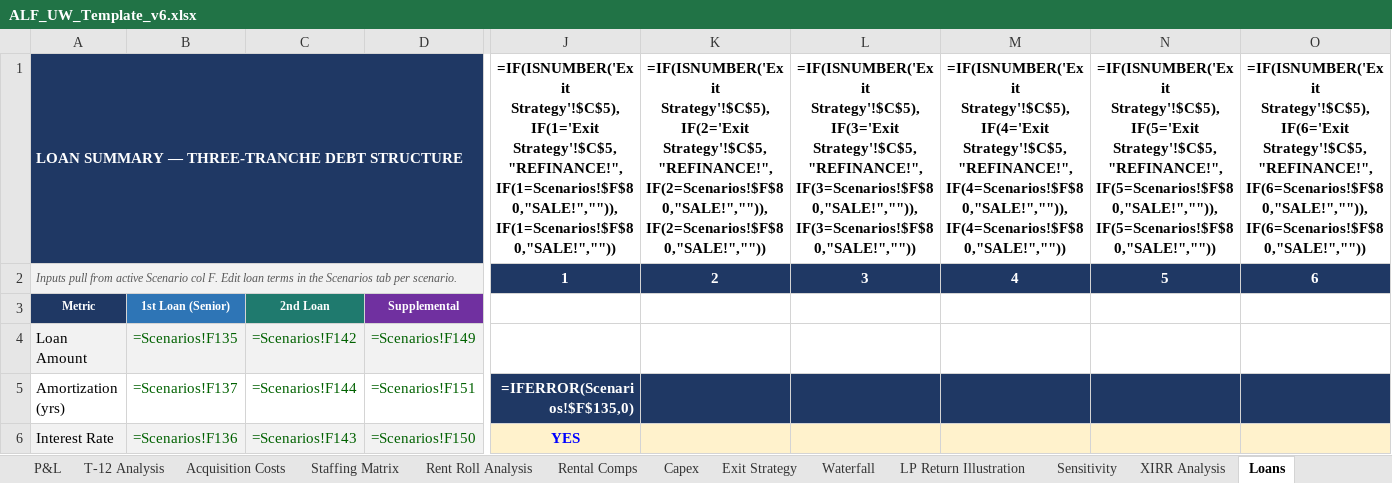
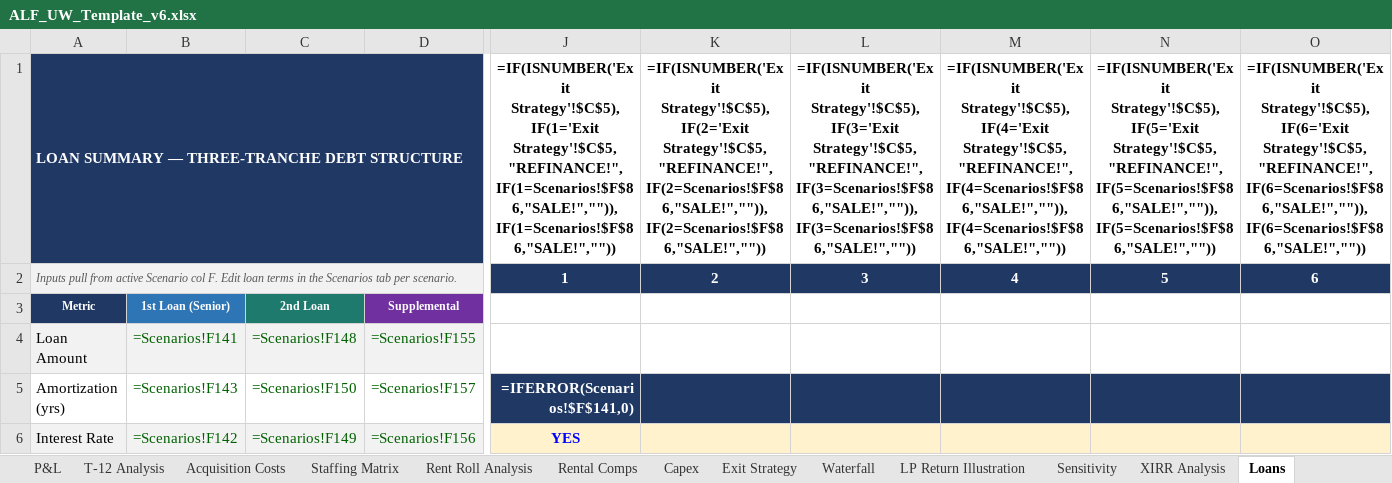
Before and after one commit to ErikJ-Stack/rent-roll-normalizer, an Excel workbook: assets/ALF_UW_Template_v6.xlsx, sheet Loans, drawn as a sheet; only a part is shown, gaps mark what is left out; values as stored, in another font and other column widths than the file's, no borders; formulas without a stored value are shown as written; the diff covers the shown part only; the diff names each change by its address in the sheet, - before the commit and + after, or states it on an @@ line.

```diff
--- a/assets/ALF_UW_Template_v6.xlsx (sheet Loans)
+++ b/assets/ALF_UW_Template_v6.xlsx (sheet Loans)
-J1: =IF(ISNUMBER('Exit Strategy'!$C$5),IF(1='Exit Strategy'!$C$5,"REFINANCE!",IF(1=Scenarios!$F$80,"SALE!","")),IF(1=Scenarios!$F$80,"SALE!",""))
+J1: =IF(ISNUMBER('Exit Strategy'!$C$5),IF(1='Exit Strategy'!$C$5,"REFINANCE!",IF(1=Scenarios!$F$86,"SALE!","")),IF(1=Scenarios!$F$86,"SALE!",""))
-K1: =IF(ISNUMBER('Exit Strategy'!$C$5),IF(2='Exit Strategy'!$C$5,"REFINANCE!",IF(2=Scenarios!$F$80,"SALE!","")),IF(2=Scenarios!$F$80,"SALE!",""))
+K1: =IF(ISNUMBER('Exit Strategy'!$C$5),IF(2='Exit Strategy'!$C$5,"REFINANCE!",IF(2=Scenarios!$F$86,"SALE!","")),IF(2=Scenarios!$F$86,"SALE!",""))
-L1: =IF(ISNUMBER('Exit Strategy'!$C$5),IF(3='Exit Strategy'!$C$5,"REFINANCE!",IF(3=Scenarios!$F$80,"SALE!","")),IF(3=Scenarios!$F$80,"SALE!",""))
+L1: =IF(ISNUMBER('Exit Strategy'!$C$5),IF(3='Exit Strategy'!$C$5,"REFINANCE!",IF(3=Scenarios!$F$86,"SALE!","")),IF(3=Scenarios!$F$86,"SALE!",""))
-M1: =IF(ISNUMBER('Exit Strategy'!$C$5),IF(4='Exit Strategy'!$C$5,"REFINANCE!",IF(4=Scenarios!$F$80,"SALE!","")),IF(4=Scenarios!$F$80,"SALE!",""))
+M1: =IF(ISNUMBER('Exit Strategy'!$C$5),IF(4='Exit Strategy'!$C$5,"REFINANCE!",IF(4=Scenarios!$F$86,"SALE!","")),IF(4=Scenarios!$F$86,"SALE!",""))
-N1: =IF(ISNUMBER('Exit Strategy'!$C$5),IF(5='Exit Strategy'!$C$5,"REFINANCE!",IF(5=Scenarios!$F$80,"SALE!","")),IF(5=Scenarios!$F$80,"SALE!",""))
+N1: =IF(ISNUMBER('Exit Strategy'!$C$5),IF(5='Exit Strategy'!$C$5,"REFINANCE!",IF(5=Scenarios!$F$86,"SALE!","")),IF(5=Scenarios!$F$86,"SALE!",""))
-O1: =IF(ISNUMBER('Exit Strategy'!$C$5),IF(6='Exit Strategy'!$C$5,"REFINANCE!",IF(6=Scenarios!$F$80,"SALE!","")),IF(6=Scenarios!$F$80,"SALE!",""))
+O1: =IF(ISNUMBER('Exit Strategy'!$C$5),IF(6='Exit Strategy'!$C$5,"REFINANCE!",IF(6=Scenarios!$F$86,"SALE!","")),IF(6=Scenarios!$F$86,"SALE!",""))
-B4: =Scenarios!F135
+B4: =Scenarios!F141
-C4: =Scenarios!F142
+C4: =Scenarios!F148
-D4: =Scenarios!F149
+D4: =Scenarios!F155
-B5: =Scenarios!F137
+B5: =Scenarios!F143
-C5: =Scenarios!F144
+C5: =Scenarios!F150
-D5: =Scenarios!F151
+D5: =Scenarios!F157
-J5: =IFERROR(Scenarios!$F$135,0)
+J5: =IFERROR(Scenarios!$F$141,0)
-B6: =Scenarios!F136
+B6: =Scenarios!F142
-C6: =Scenarios!F143
+C6: =Scenarios!F149
-D6: =Scenarios!F150
+D6: =Scenarios!F156
```
Also changed, not shown: 134 edited cells elsewhere in this sheet, sheet Rent Roll Analysis, sheet T-12 Analysis, sheet Scenarios, sheet P&L, sheet Sensitivity, sheet Cover, 5 more sheets, 14 other files.
